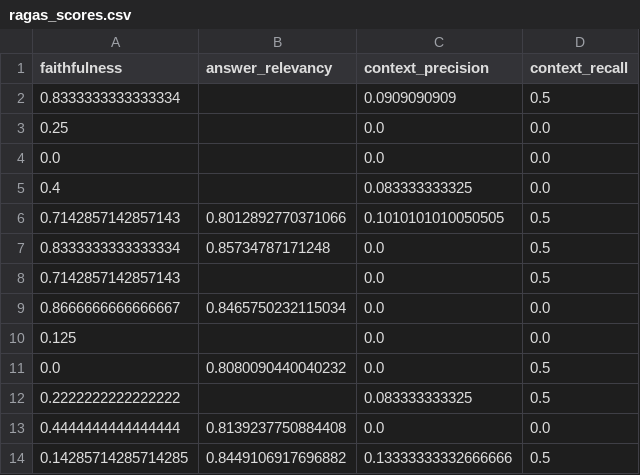
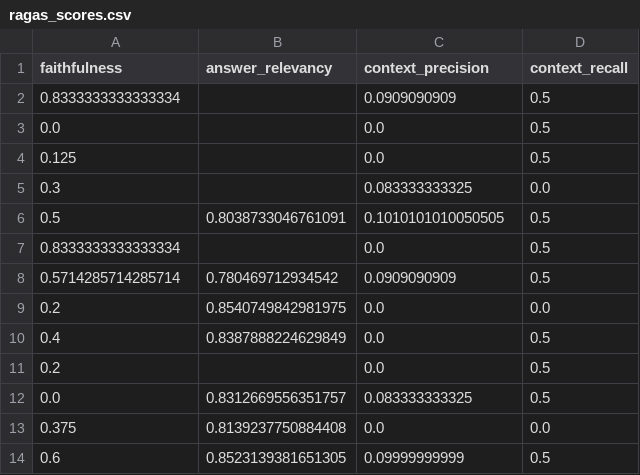
Before and after one commit to Ee-Tea/ET_Agent, a CSV file: teacher/agents/solution/eval_results/2024년3회_기사필기_전체문제_cut/ragas_scores.csv, drawn as a sheet.

```diff
--- a/teacher/agents/solution/eval_results/2024년3회_기사필기_전체문제_cut/ragas_scores.csv
+++ b/teacher/agents/solution/eval_results/2024년3회_기사필기_전체문제_cut/ragas_scores.csv
@@ -2,13 +2,13 @@ faithfulness,answer_relevancy,context_precision,context_recall
 0.8333333333333334,,0.0909090909,0.5
-0.25,,0.0,0.0
-0.0,,0.0,0.0
-0.4,,0.083333333325,0.0
-0.7142857142857143,0.8012892770371066,0.1010101010050505,0.5
-0.8333333333333334,0.85734787171248,0.0,0.5
-0.7142857142857143,,0.0,0.5
-0.8666666666666667,0.8465750232115034,0.0,0.0
-0.125,,0.0,0.0
-0.0,0.8080090440040232,0.0,0.5
-0.2222222222222222,,0.083333333325,0.5
-0.4444444444444444,0.8139237750884408,0.0,0.0
-0.14285714285714285,0.8449106917696882,0.13333333332666666,0.5
+0.0,,0.0,0.5
+0.125,,0.0,0.5
+0.3,,0.083333333325,0.0
+0.5,0.8038733046761091,0.1010101010050505,0.5
+0.8333333333333334,,0.0,0.5
+0.5714285714285714,0.780469712934542,0.0909090909,0.5
+0.2,0.8540749842981975,0.0,0.0
+0.4,0.8387888224629849,0.0,0.5
+0.2,,0.0,0.5
+0.0,0.8312669556351757,0.083333333325,0.5
+0.375,0.8139237750884408,0.0,0.0
+0.6,0.8523139381651305,0.09999999999,0.5
```
Also changed, not shown: teacher/agents/solution/eval_results/2024년3회_기사필기_전체문제_cut/agent_eval_leaderboard.csv, 3 other files.
